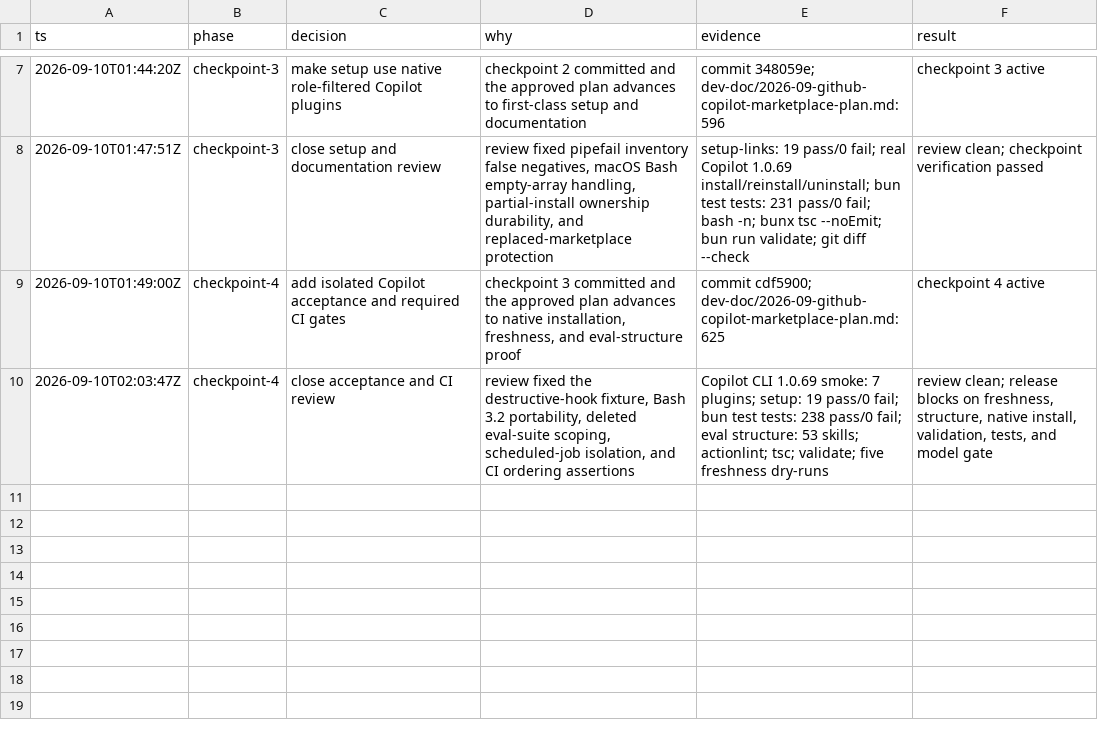
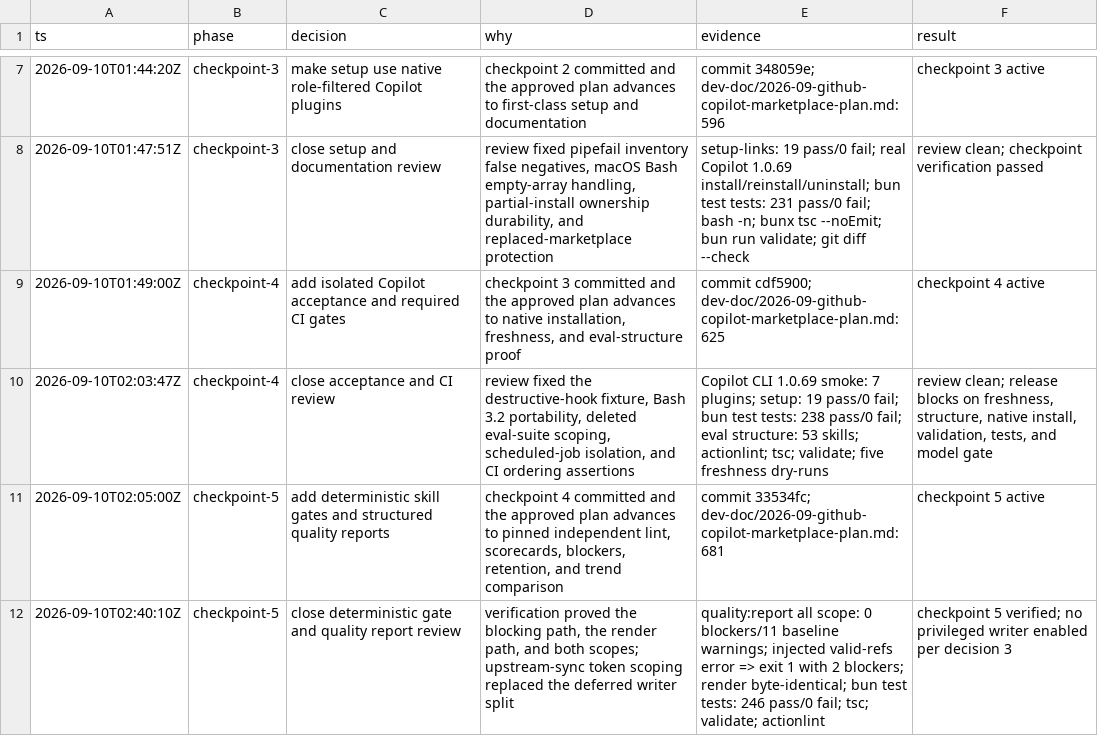
Before and after one commit to bravew/trove, a TSV file: dev-doc/2026-09-github-copilot-progress.tsv, drawn as a sheet; only a part is shown, gaps mark what is left out.

```diff
--- a/dev-doc/2026-09-github-copilot-progress.tsv
+++ b/dev-doc/2026-09-github-copilot-progress.tsv
@@ -10 +10,3 @@ ts	phase	decision	why	evidence	result
 2026-09-10T02:03:47Z	checkpoint-4	close acceptance and CI review	review fixed the destructive-hook fixture, Bash 3.2 portability, deleted eval-suite scoping, scheduled-job isolation, and CI ordering assertions	Copilot CLI 1.0.69 smoke: 7 plugins; setup: 19 pass/0 fail; bun test tests: 238 pass/0 fail; eval structure: 53 skills; actionlint; tsc; validate; five freshness dry-runs	review clean; release blocks on freshness, structure, native install, validation, tests, and model gate
+2026-09-10T02:05:00Z	checkpoint-5	add deterministic skill gates and structured quality reports	checkpoint 4 committed and the approved plan advances to pinned independent lint, scorecards, blockers, retention, and trend comparison	commit 33534fc; dev-doc/2026-09-github-copilot-marketplace-plan.md:681	checkpoint 5 active
+2026-09-10T02:40:10Z	checkpoint-5	close deterministic gate and quality report review	verification proved the blocking path, the render path, and both scopes; upstream-sync token scoping replaced the deferred writer split	quality:report all scope: 0 blockers/11 baseline warnings; injected valid-refs error => exit 1 with 2 blockers; render byte-identical; bun test tests: 246 pass/0 fail; tsc; validate; actionlint	checkpoint 5 verified; no privileged writer enabled per decision 3
```
Also changed, not shown: 14 other files.
